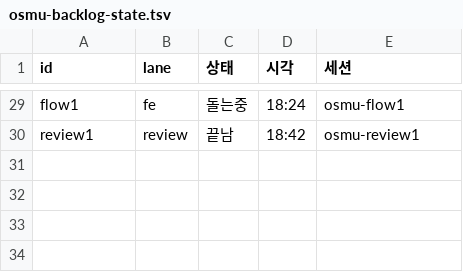
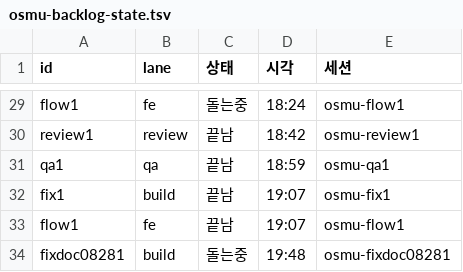
Before and after one commit to seong-jin-jo/openclaw-auto, a TSV file: docs/plan/osmu-backlog-state.tsv, drawn as a sheet; only a part is shown, gaps mark what is left out; the diff names each change by its address in the sheet, - before the commit and + after, or states it on an @@ line.

```diff
--- a/docs/plan/osmu-backlog-state.tsv
+++ b/docs/plan/osmu-backlog-state.tsv
+row 31: qa1 | qa | 끝남 | 18:59 | osmu-qa1
+row 32: fix1 | build | 끝남 | 19:07 | osmu-fix1
+row 33: flow1 | fe | 끝남 | 19:07 | osmu-flow1
+row 34: fixdoc08281 | build | 돌는중 | 19:48 | osmu-fixdoc08281
```
Also changed, not shown: docs/plan/osmu-backlog.tsv, 36 other files.
